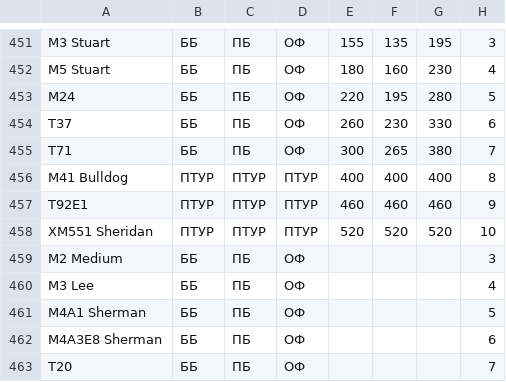
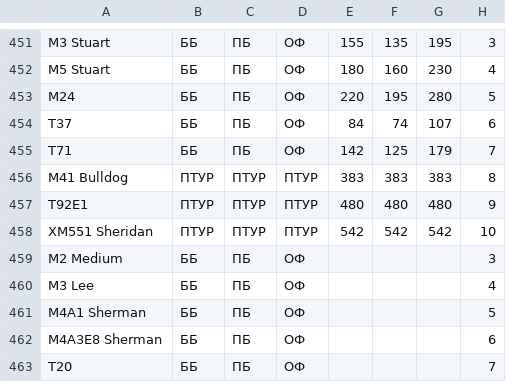
Before and after one commit to GSgamesstudio/landing, a CSV file: tankswars/data.csv, drawn as a sheet; only a part is shown, gaps mark what is left out; the diff names each change by its address in the sheet, - before the commit and + after, or states it on an @@ line.

```diff
--- a/tankswars/data.csv
+++ b/tankswars/data.csv
-E454: 260
+E454: 84
-F454: 230
+F454: 74
-G454: 330
+G454: 107
-E455: 300
+E455: 142
-F455: 265
+F455: 125
-G455: 380
+G455: 179
-E456: 400
+E456: 383
-F456: 400
+F456: 383
-G456: 400
+G456: 383
-E457: 460
+E457: 480
-F457: 460
+F457: 480
-G457: 460
+G457: 480
-E458: 520
+E458: 542
-F458: 520
+F458: 542
-G458: 520
+G458: 542
```
Also changed, not shown: 10 other files.
